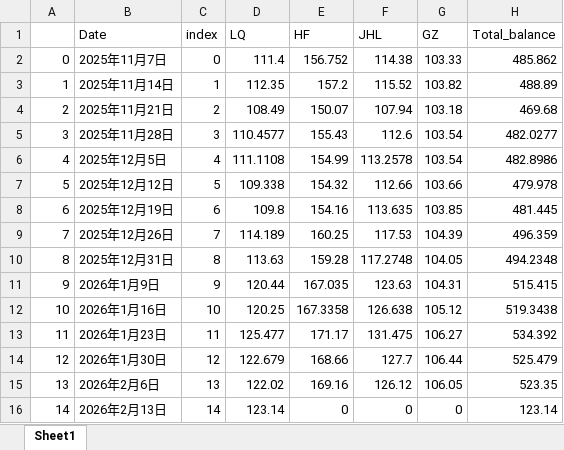
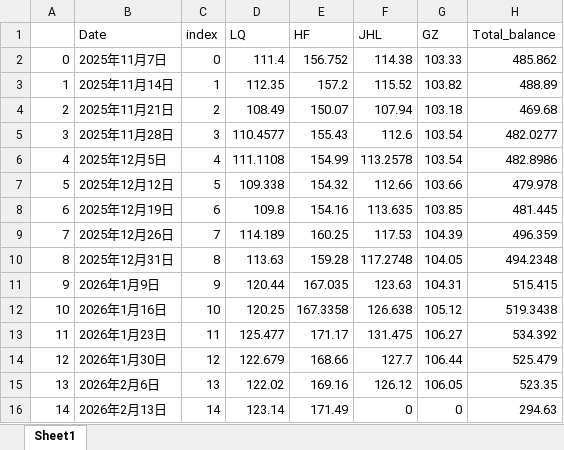
Before and after one commit to sungang-cn/inv, an Excel workbook: invest_output.xlsx, sheet Sheet1, drawn as a sheet; values as stored, in another font and other column widths than the file's, no borders; the diff names each change by its address in the sheet, - before the commit and + after, or states it on an @@ line.

```diff
--- a/invest_output.xlsx (sheet Sheet1)
+++ b/invest_output.xlsx (sheet Sheet1)
-E16 (HF): 0
+E16 (HF): 171.49
-H16 (Total_balance): 123.14
+H16 (Total_balance): 294.63
```
Also changed, not shown: 1 other file.
